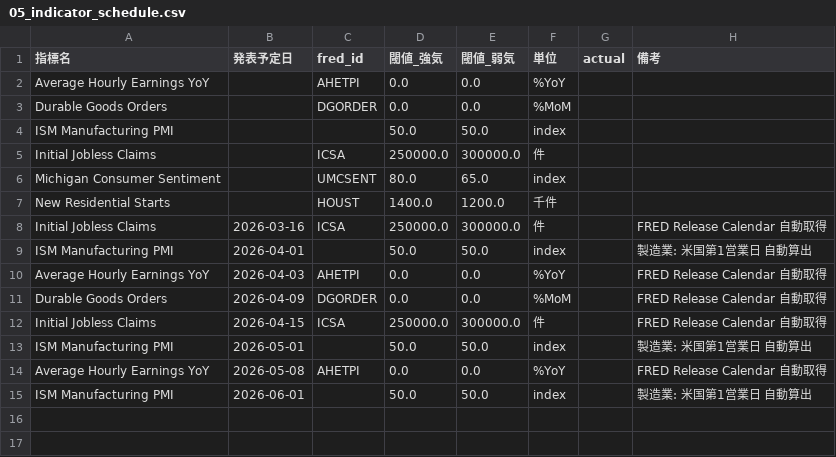
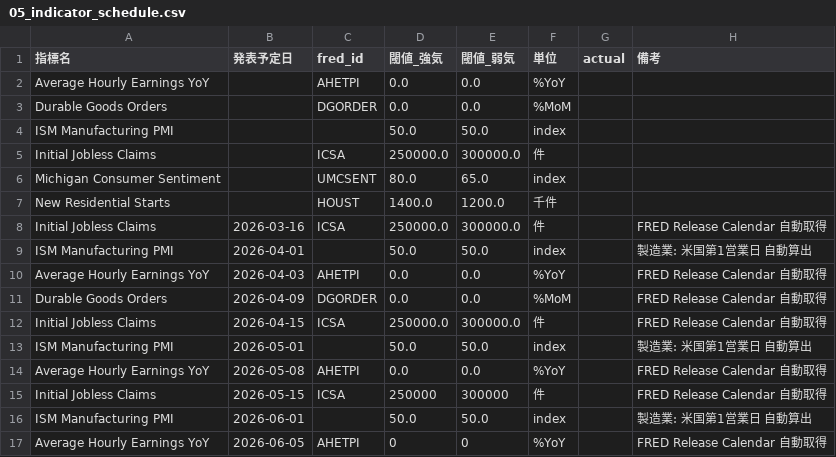
Before and after one commit to Koichi-Shigihara2/TANUKI-NEWS, a CSV file: data/05_indicator_schedule.csv, drawn as a sheet.

```diff
--- a/data/05_indicator_schedule.csv
+++ b/data/05_indicator_schedule.csv
@@ -14,2 +14,4 @@ ISM Manufacturing PMI,2026-05-01,,50.0,50.0,index,,製造業: 米国第1営業
 Average Hourly Earnings YoY,2026-05-08,AHETPI,0.0,0.0,%YoY,,FRED Release Calendar 自動取得
+Initial Jobless Claims,2026-05-15,ICSA,250000,300000,件,,FRED Release Calendar 自動取得
 ISM Manufacturing PMI,2026-06-01,,50.0,50.0,index,,製造業: 米国第1営業日 自動算出
+Average Hourly Earnings YoY,2026-06-05,AHETPI,0,0,%YoY,,FRED Release Calendar 自動取得
```
